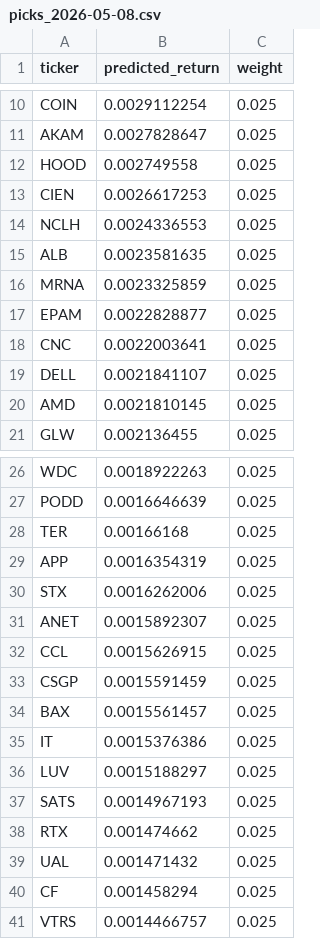
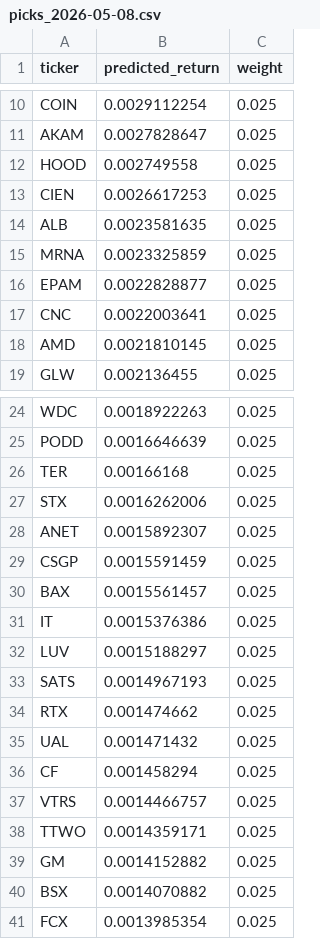
Before and after one commit to kienta1999/ml-stock-forward-return, a CSV file: picks/picks_2026-05-08.csv, drawn as a sheet; only a part is shown, gaps mark what is left out.

```diff
--- a/picks/picks_2026-05-08.csv
+++ b/picks/picks_2026-05-08.csv
@@ -13,3 +13,2 @@ HOOD,0.002749558,0.025
 CIEN,0.0026617253,0.025
-NCLH,0.0024336553,0.025
 ALB,0.0023581635,0.025
@@ -18,3 +17,2 @@ EPAM,0.0022828877,0.025
 CNC,0.0022003641,0.025
-DELL,0.0021841107,0.025
 AMD,0.0021810145,0.025
@@ -28,6 +26,4 @@ PODD,0.0016646639,0.025
 TER,0.00166168,0.025
-APP,0.0016354319,0.025
 STX,0.0016262006,0.025
 ANET,0.0015892307,0.025
-CCL,0.0015626915,0.025
 CSGP,0.0015591459,0.025
@@ -41 +37,5 @@ CF,0.001458294,0.025
 VTRS,0.0014466757,0.025
+TTWO,0.0014359171,0.025
+GM,0.0014152882,0.025
+BSX,0.0014070882,0.025
+FCX,0.0013985354,0.025
```
Also changed, not shown: reports/backtest_equity.csv, 6 other files.
